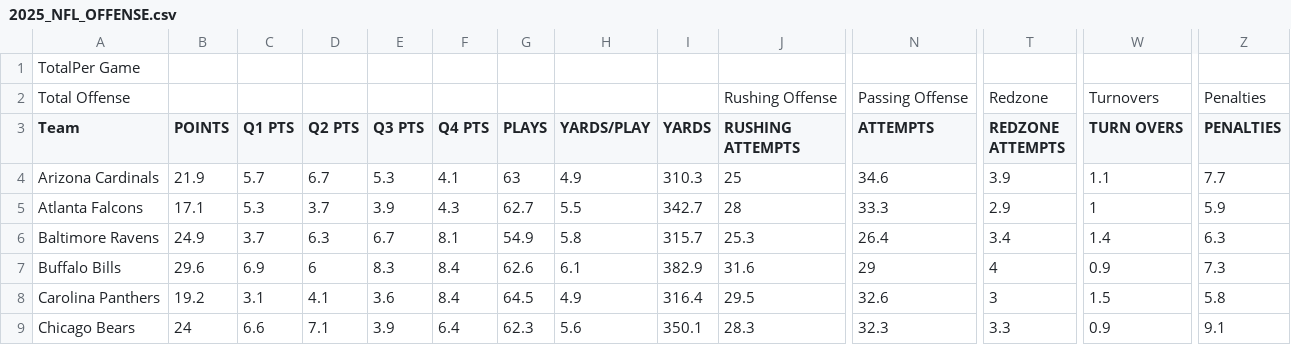
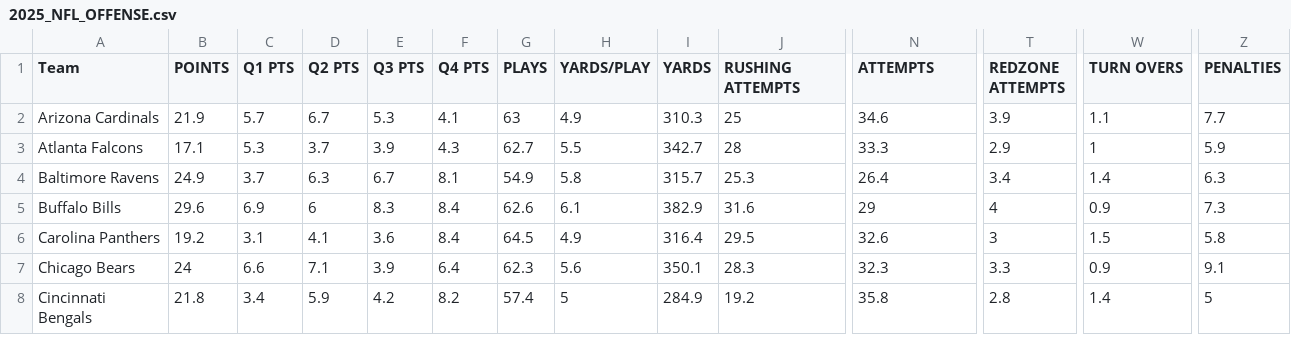
Before and after one commit to AmosDelFutbol/nfl-predictor-app, a CSV file: 2025_NFL_OFFENSE.csv, drawn as a sheet; only a part is shown, gaps mark what is left out; the shorter side is filled out with more unchanged rows; rows hold the shown columns only; the diff names each change by its address in the sheet, - before the commit and + after, or states it on an @@ line.

Commit message:
Update 2025_NFL_OFFENSE.csv

```diff
--- a/2025_NFL_OFFENSE.csv
+++ b/2025_NFL_OFFENSE.csv
-row 1: TotalPer Game
-row 2: Total Offense |  |  |  |  |  |  |  |  | Rushing Offense | Passing Offense | Redzone | Turnovers | Penalties
```
